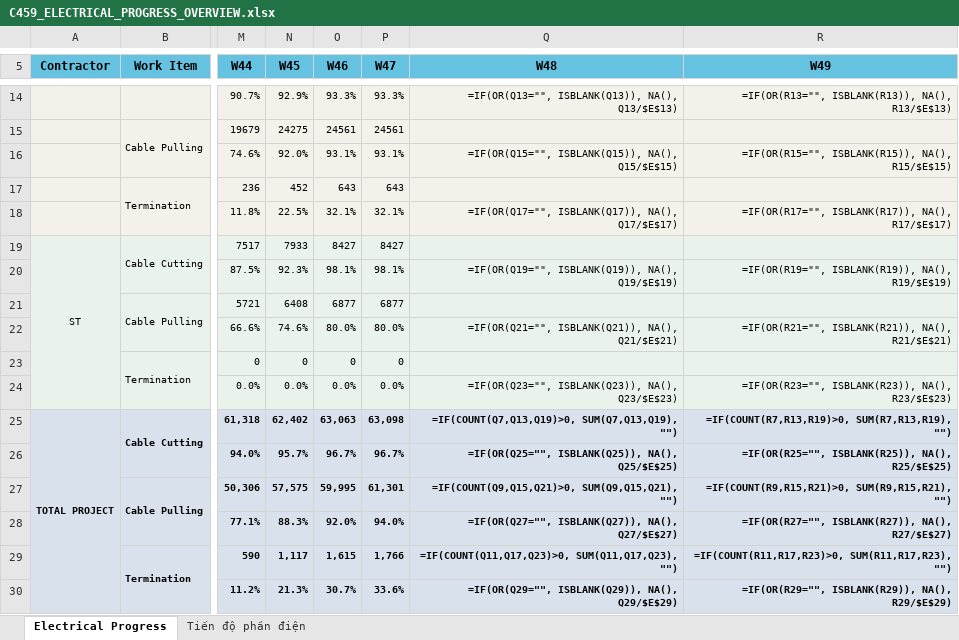
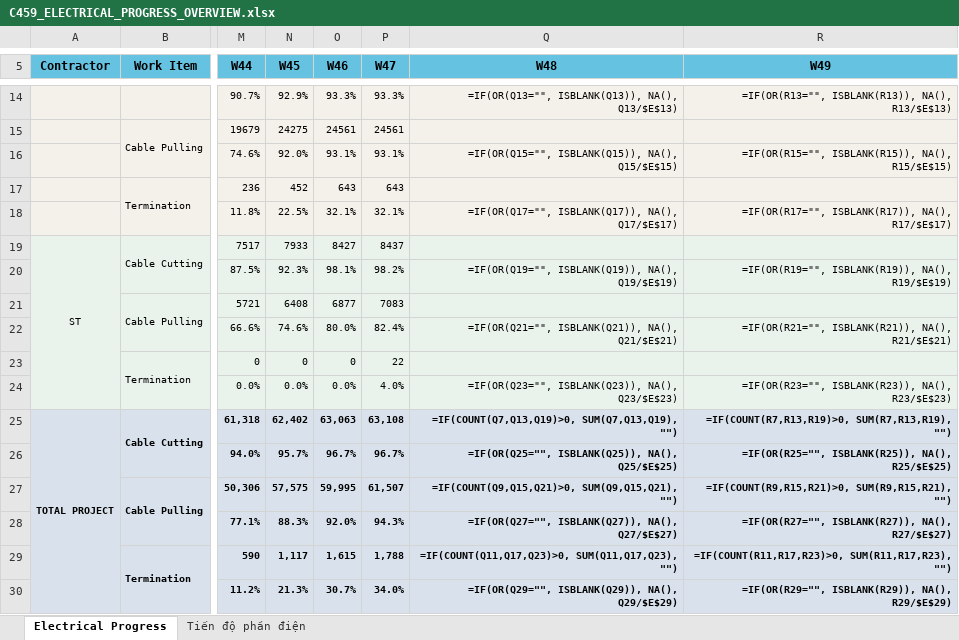
Before and after one commit to jayduy29/TSC80-Elec, an Excel workbook: C459_ELECTRICAL_PROGRESS_OVERVIEW.xlsx, sheet Electrical Progress, drawn as a sheet; only a part is shown, gaps mark what is left out; values as stored, in another font and other column widths than the file's, no borders; formulas without a stored value are shown as written; charts and pictures not drawn; the diff names each change by its address in the sheet, - before the commit and + after, or states it on an @@ line.

```diff
--- a/C459_ELECTRICAL_PROGRESS_OVERVIEW.xlsx (sheet Electrical Progress)
+++ b/C459_ELECTRICAL_PROGRESS_OVERVIEW.xlsx (sheet Electrical Progress)
-P19 (W47): 8427
+P19 (W47): 8437
-P20 (W47): 98.1%
+P20 (W47): 98.2%
-P21 (W47): 6877
+P21 (W47): 7083
-P22 (W47): 80.0%
+P22 (W47): 82.4%
-P23 (W47): 0
+P23 (W47): 22
-P24 (W47): 0.0%
+P24 (W47): 4.0%
-P25 (W47): 63,098
+P25 (W47): 63,108
-P27 (W47): 61,301
+P27 (W47): 61,507
-P28 (W47): 94.0%
+P28 (W47): 94.3%
-P29 (W47): 1,766
+P29 (W47): 1,788
-P30 (W47): 33.6%
+P30 (W47): 34.0%
```
Also changed, not shown: sheet Tiến độ phần điện, 4 other files.
